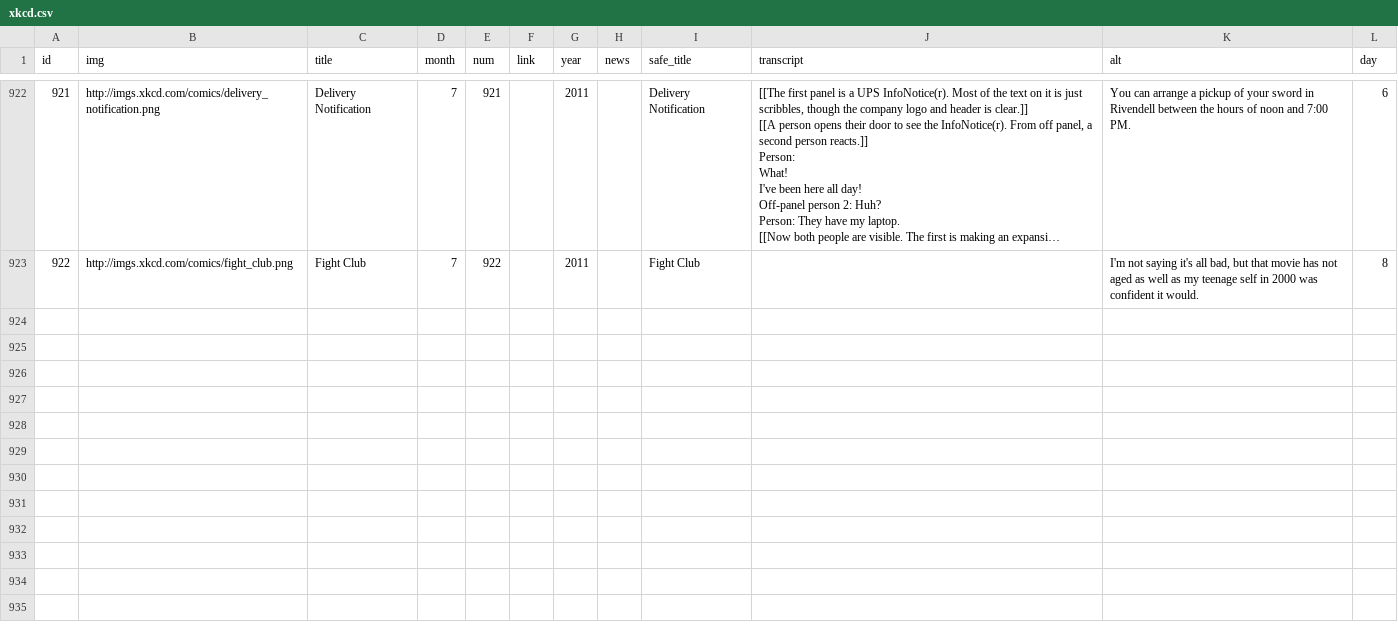
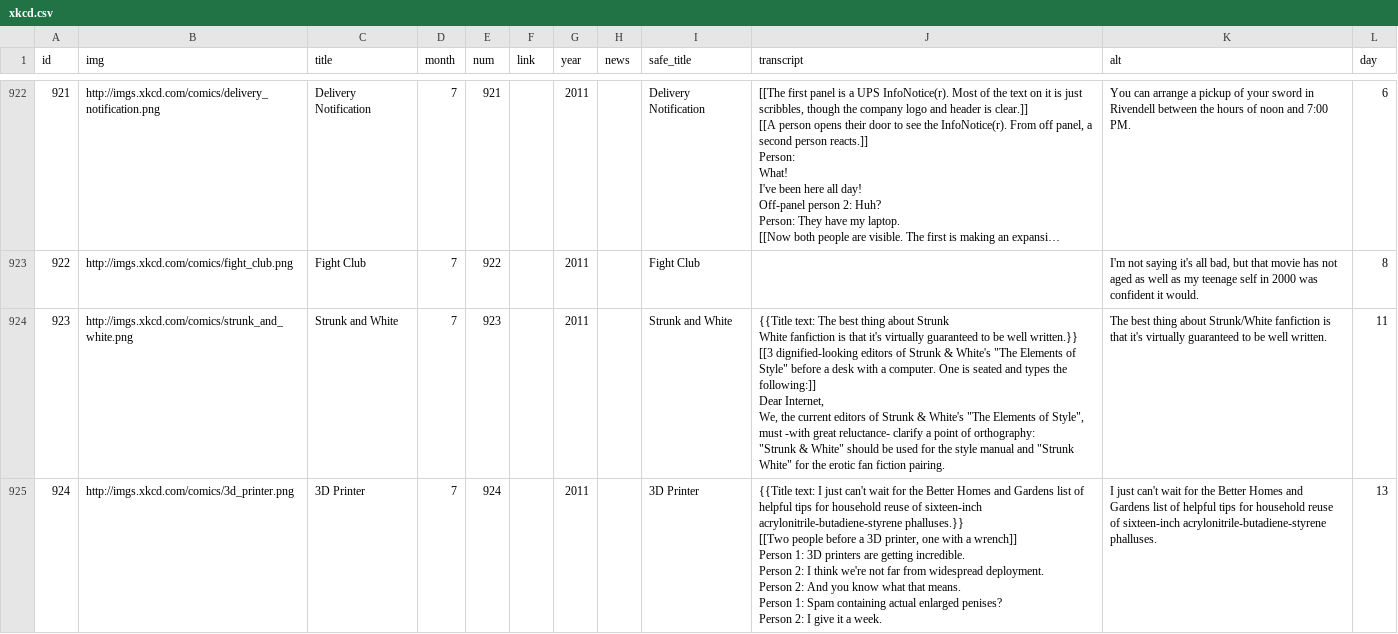
Before and after one commit to cran/RXKCD, a CSV file: inst/xkcd/xkcd.csv, drawn as a sheet; only a part is shown, gaps mark what is left out; long unchanged cells end in …; ↵ is a line break in a cell; the diff covers the shown part only; the diff names each change by its address in the sheet, - before the commit and + after, or states it on an @@ line.

```diff
--- a/inst/xkcd/xkcd.csv
+++ b/inst/xkcd/xkcd.csv
+row 924: 923 | http://imgs.xkcd.com/comics/strunk_and_white.png | Strunk and White | 7 | 923 |  | 2011 |  | Strunk and White | {{Title text: The best thing about Strunk ↵ White fanfiction is that it's virtually guaranteed to be well written.}} ↵ [[3 dignified-looking editors of Strunk & White's "The Elements of Style" before a desk with a computer. One is seated and types the following:]] ↵ Dear Internet, ↵ We, the current editors of Strunk & White's "The Elements of Style", must -with great reluctance- clarify a point of orthography: ↵ "Strunk & White" should be used for the style manual and "Strunk ↵ White" for the erotic fan fiction pairing. | The best thing about Strunk/White fanfiction is that it's virtually guaranteed to be well written. | 11
+row 925: 924 | http://imgs.xkcd.com/comics/3d_printer.png | 3D Printer | 7 | 924 |  | 2011 |  | 3D Printer | {{Title text: I just can't wait for the Better Homes and Gardens list of helpful tips for household reuse of sixteen-inch acrylonitrile-butadiene-styrene phalluses.}} ↵ [[Two people before a 3D printer, one with a wrench]] ↵ Person 1: 3D printers are getting incredible. ↵ Person 2: I think we're not far from widespread deployment. ↵ Person 2: And you know what that means. ↵ Person 1: Spam containing actual enlarged penises? ↵ Person 2: I give it a week. | I just can't wait for the Better Homes and Gardens list of helpful tips for household reuse of sixteen-inch acrylonitrile-butadiene-styrene phalluses. | 13
```
Also changed, not shown: 4 added rows elsewhere in this file, 4 other files.
